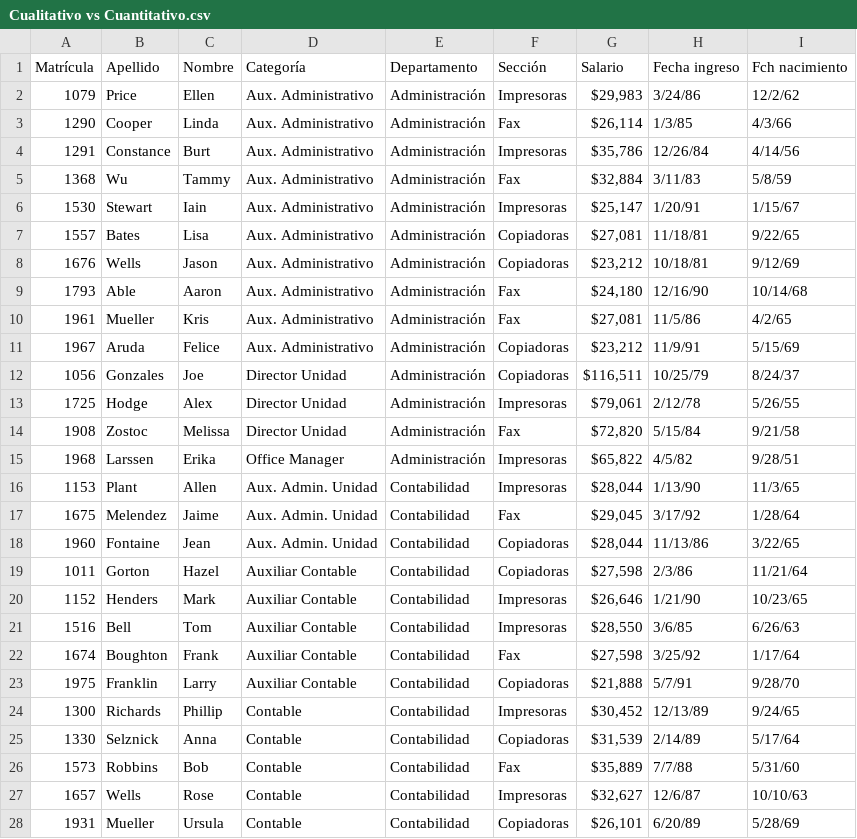
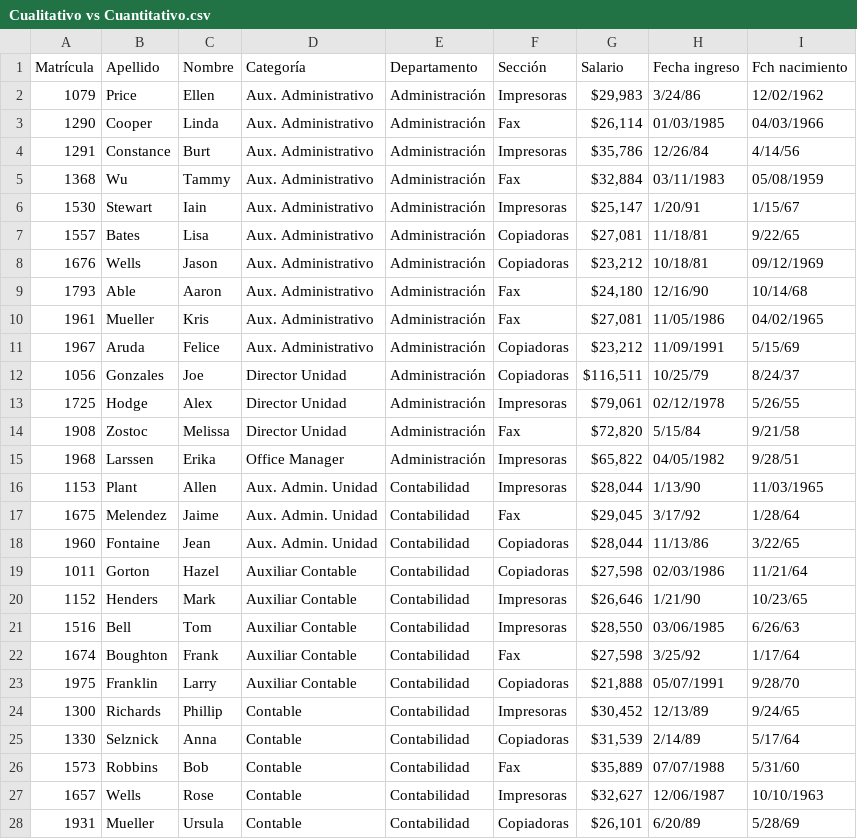
Before and after one commit to patangation/Actividad_10, a CSV file: Cualitativo vs Cuantitativo.csv, drawn as a sheet; only a part is shown; the diff covers the shown part only; the diff names each change by its address in the sheet, - before the commit and + after, or states it on an @@ line.

Commit message:
Add files via upload

```diff
--- a/Cualitativo vs Cuantitativo.csv
+++ b/Cualitativo vs Cuantitativo.csv
-I2 (Fch nacimiento): 12/2/62
+I2 (Fch nacimiento): 12/02/1962
-H3 (Fecha ingreso): 1/3/85
+H3 (Fecha ingreso): 01/03/1985
-I3 (Fch nacimiento): 4/3/66
+I3 (Fch nacimiento): 04/03/1966
-H5 (Fecha ingreso): 3/11/83
+H5 (Fecha ingreso): 03/11/1983
-I5 (Fch nacimiento): 5/8/59
+I5 (Fch nacimiento): 05/08/1959
-I8 (Fch nacimiento): 9/12/69
+I8 (Fch nacimiento): 09/12/1969
-H10 (Fecha ingreso): 11/5/86
+H10 (Fecha ingreso): 11/05/1986
-I10 (Fch nacimiento): 4/2/65
+I10 (Fch nacimiento): 04/02/1965
-H11 (Fecha ingreso): 11/9/91
+H11 (Fecha ingreso): 11/09/1991
-H13 (Fecha ingreso): 2/12/78
+H13 (Fecha ingreso): 02/12/1978
-H15 (Fecha ingreso): 4/5/82
+H15 (Fecha ingreso): 04/05/1982
-I16 (Fch nacimiento): 11/3/65
+I16 (Fch nacimiento): 11/03/1965
-H19 (Fecha ingreso): 2/3/86
+H19 (Fecha ingreso): 02/03/1986
-H21 (Fecha ingreso): 3/6/85
+H21 (Fecha ingreso): 03/06/1985
-H23 (Fecha ingreso): 5/7/91
+H23 (Fecha ingreso): 05/07/1991
-H26 (Fecha ingreso): 7/7/88
+H26 (Fecha ingreso): 07/07/1988
-H27 (Fecha ingreso): 12/6/87
+H27 (Fecha ingreso): 12/06/1987
-I27 (Fch nacimiento): 10/10/63
+I27 (Fch nacimiento): 10/10/1963
```
Also changed, not shown: 85 edited cells elsewhere in this file.
